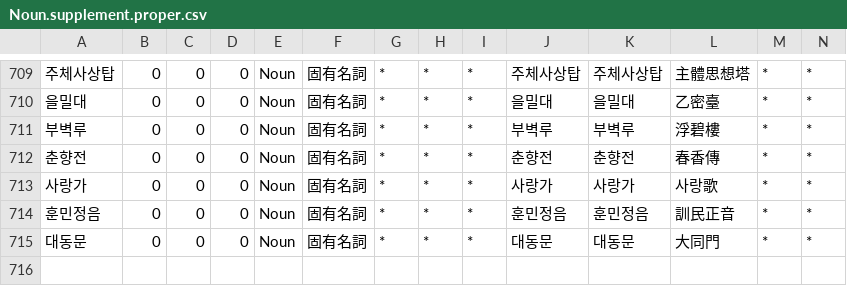
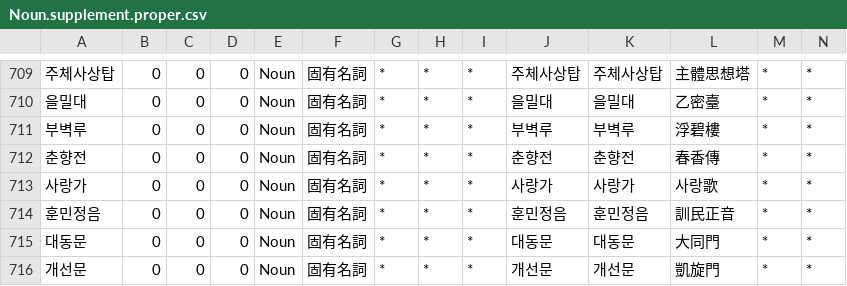
Before and after one commit to okikirmui/nkhandic, a CSV file: seed/Noun.supplement.proper.csv, drawn as a sheet; only a part is shown, gaps mark what is left out; rows hold the shown columns only; the diff names each change by its address in the sheet, - before the commit and + after, or states it on an @@ line.

```diff
--- a/seed/Noun.supplement.proper.csv
+++ b/seed/Noun.supplement.proper.csv
+row 716: 개선문 | 0 | 0 | 0 | Noun | 固有名詞 | * | * | * | 개선문 | 개선문 | 凱旋門 | * | *
```
Also changed, not shown: seed/Noun.misc.csv, 1 other file.
